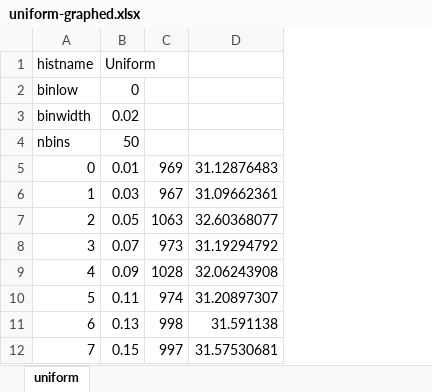
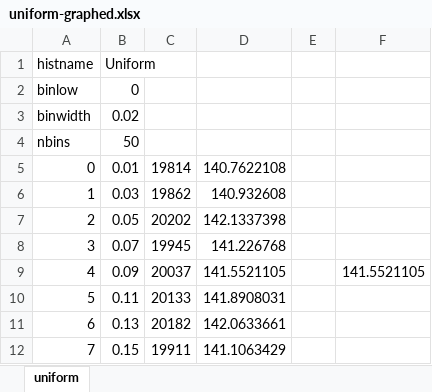
Before and after one commit to JamesPeters98/PHYS-488, an Excel workbook: Task2/uniform-graphed.xlsx, sheet uniform, drawn as a sheet; only a part is shown; values as stored, in another font and other column widths than the file's, no borders; charts and pictures not drawn; removed rows and columns are numbered as before the commit, all else as after; the diff names each change by its address in the sheet, - before the commit and + after, or states it on an @@ line.

Commit message:
Task3 Start

```diff
--- a/Task2/uniform-graphed.xlsx (sheet uniform)
+++ b/Task2/uniform-graphed.xlsx (sheet uniform)
-column C, rows 5-12: 969 | 967 | 1063 | 973 | 1028 | 974 | 998 | 997
-column D, rows 5-12: 31.12876483 | 31.09662361 | 32.60368077 | 31.19294792 | 32.06243908 | 31.20897307 | 31.591138 | 31.57530681
+column C, rows 5-12: 19814 | 19862 | 20202 | 19945 | 20037 | 20133 | 20182 | 19911
+column D, rows 5-12: 140.7622108 | 140.932608 | 142.1337398 | 141.226768 | 141.5521105 | 141.8908031 | 142.0633661 | 141.1063429
+column E, empty
+column F, row 9: 141.5521105
```
Also changed, not shown: charts or pictures, Task2/normalDist=graphed.xlsx, 23 other files.
